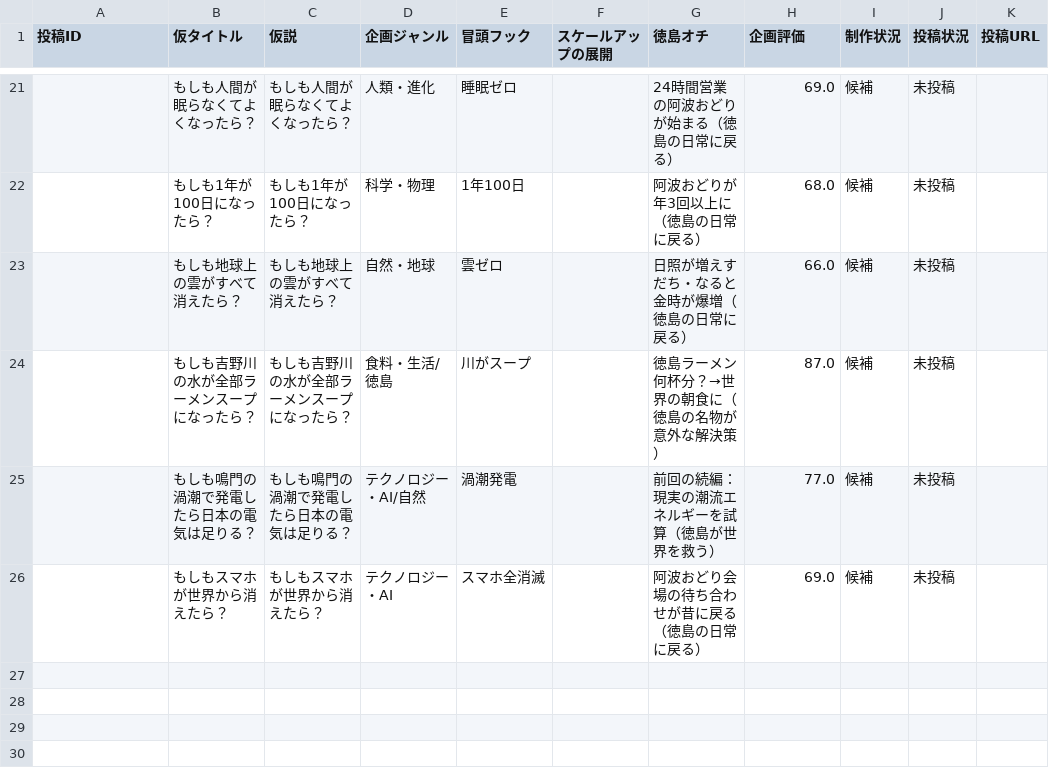
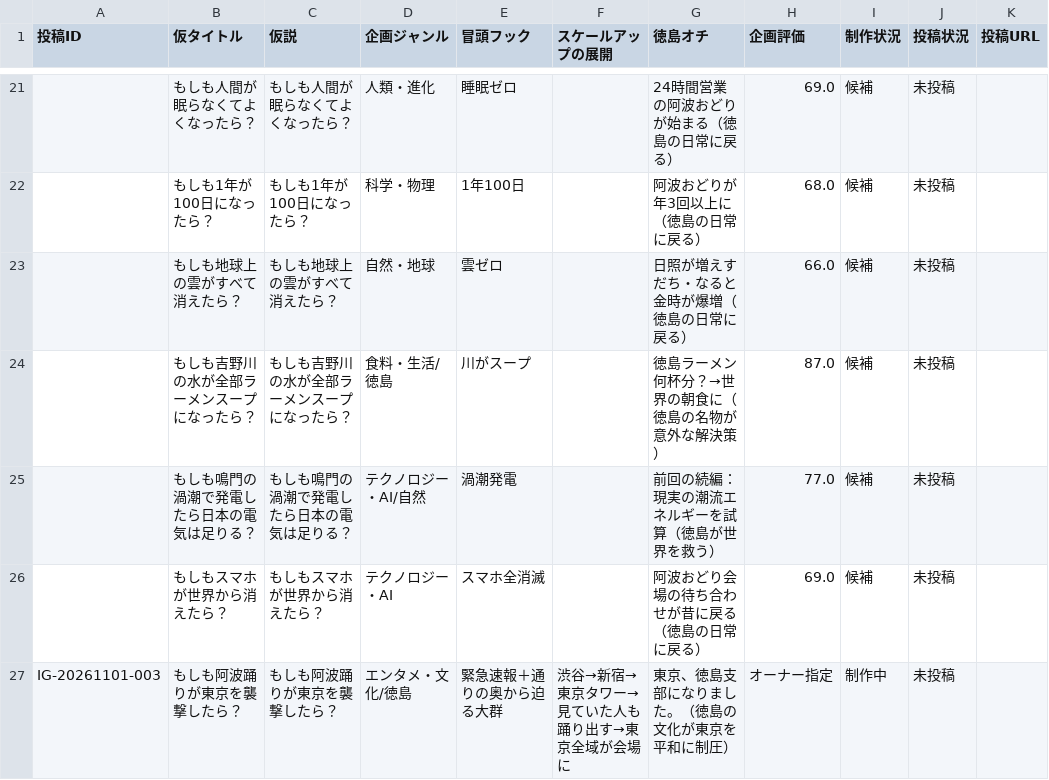
Before and after one commit to ken-193/instagram-ai-ops, a CSV file: ideas/IDEA_DATABASE.csv, drawn as a sheet; only a part is shown, gaps mark what is left out; the diff names each change by its address in the sheet, - before the commit and + after, or states it on an @@ line.

```diff
--- a/ideas/IDEA_DATABASE.csv
+++ b/ideas/IDEA_DATABASE.csv
+row 27: IG-20261101-003 | もしも阿波踊りが東京を襲撃したら？ | もしも阿波踊りが東京を襲撃したら？ | エンタメ・文化/徳島 | 緊急速報＋通りの奥から迫る大群 | 渋谷→新宿→東京タワー→見ていた人も踊り出す→東京全域が会場に | 東京、徳島支部になりました。（徳島の文化が東京を平和に制圧） | オーナー指定 | 制作中 | 未投稿
```
Also changed, not shown: 9 other files.
